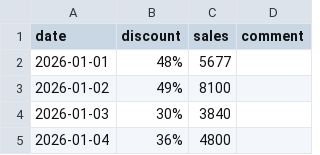
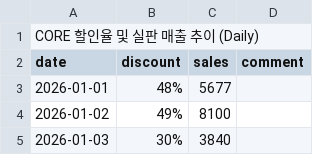
Before and after one commit to kyeongsoo88/New_stodashboard, a CSV file: frontend/public/data/core-discount-daily.csv, drawn as a sheet; only a part is shown; the shorter side is filled out with more unchanged rows; the diff names each change by its address in the sheet, - before the commit and + after, or states it on an @@ line.

Commit message:
Allow modifying CORE discount chart title via CSV

```diff
--- a/frontend/public/data/core-discount-daily.csv
+++ b/frontend/public/data/core-discount-daily.csv
+row 1: CORE 할인율 및 실판 매출 추이 (Daily)
```
Also changed, not shown: 1 other file.
